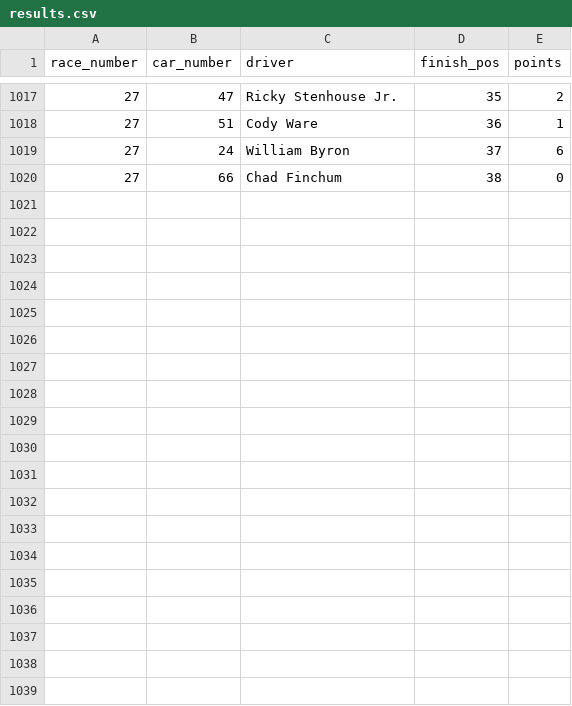
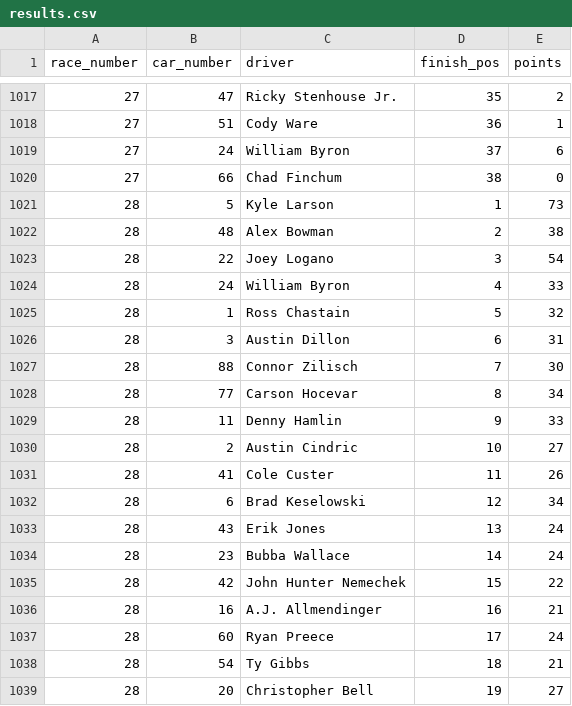
Before and after one commit to barter7/nascar-36for36, a CSV file: data/results.csv, drawn as a sheet; only a part is shown, gaps mark what is left out; the diff covers the shown part only; the diff names each change by its address in the sheet, - before the commit and + after, or states it on an @@ line.

```diff
--- a/data/results.csv
+++ b/data/results.csv
+row 1021: 28 | 5 | Kyle Larson | 1 | 73
+row 1022: 28 | 48 | Alex Bowman | 2 | 38
+row 1023: 28 | 22 | Joey Logano | 3 | 54
+row 1024: 28 | 24 | William Byron | 4 | 33
+row 1025: 28 | 1 | Ross Chastain | 5 | 32
+row 1026: 28 | 3 | Austin Dillon | 6 | 31
+row 1027: 28 | 88 | Connor Zilisch | 7 | 30
+row 1028: 28 | 77 | Carson Hocevar | 8 | 34
+row 1029: 28 | 11 | Denny Hamlin | 9 | 33
+row 1030: 28 | 2 | Austin Cindric | 10 | 27
+row 1031: 28 | 41 | Cole Custer | 11 | 26
+row 1032: 28 | 6 | Brad Keselowski | 12 | 34
+row 1033: 28 | 43 | Erik Jones | 13 | 24
+row 1034: 28 | 23 | Bubba Wallace | 14 | 24
+row 1035: 28 | 42 | John Hunter Nemechek | 15 | 22
+row 1036: 28 | 16 | A.J. Allmendinger | 16 | 21
+row 1037: 28 | 60 | Ryan Preece | 17 | 24
+row 1038: 28 | 54 | Ty Gibbs | 18 | 21
+row 1039: 28 | 20 | Christopher Bell | 19 | 27
```
Also changed, not shown: 17 added rows elsewhere in this file.
